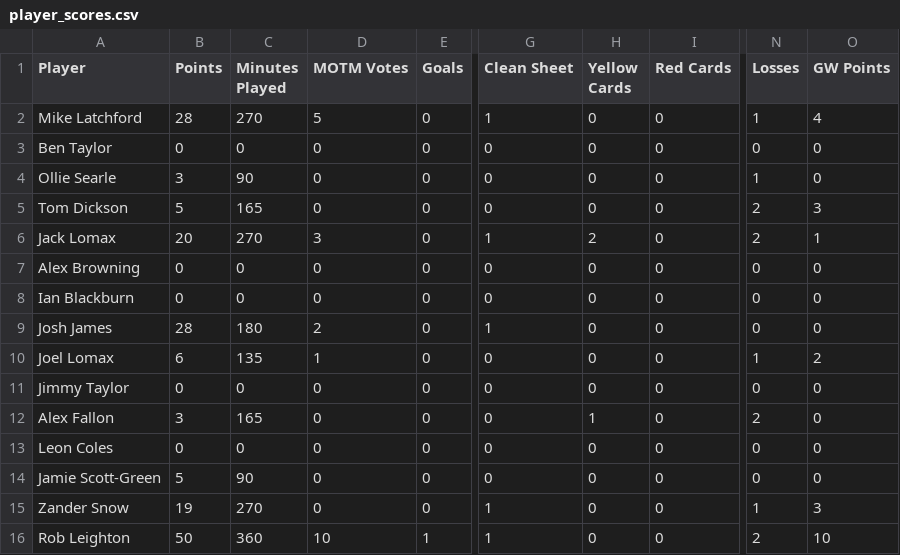
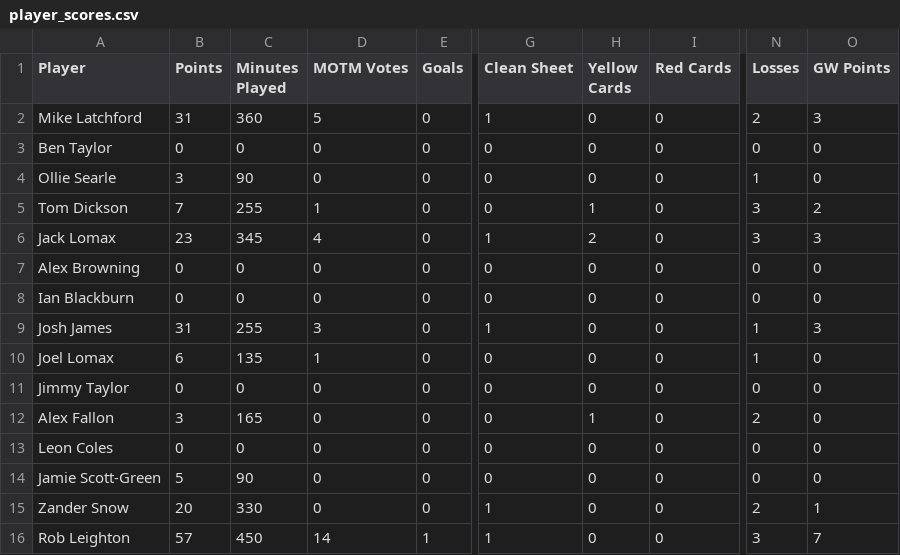
Before and after one commit to bm13563/torps-fpl, a CSV file: data/firsts/player_scores.csv, drawn as a sheet; only a part is shown, gaps mark what is left out; the diff covers the shown part only; the diff names each change by its address in the sheet, - before the commit and + after, or states it on an @@ line.

```diff
--- a/data/firsts/player_scores.csv
+++ b/data/firsts/player_scores.csv
-B2 (Points): 28
+B2 (Points): 31
-C2 (Minutes Played): 270
+C2 (Minutes Played): 360
-N2 (Losses): 1
+N2 (Losses): 2
-O2 (GW Points): 4
+O2 (GW Points): 3
-B5 (Points): 5
+B5 (Points): 7
-C5 (Minutes Played): 165
+C5 (Minutes Played): 255
-D5 (MOTM Votes): 0
+D5 (MOTM Votes): 1
-H5 (Yellow Cards): 0
+H5 (Yellow Cards): 1
-N5:N6 (Losses): 2
+N5:N6 (Losses): 3
-O5 (GW Points): 3
+O5 (GW Points): 2
-B6 (Points): 20
+B6 (Points): 23
-C6 (Minutes Played): 270
+C6 (Minutes Played): 345
-D6 (MOTM Votes): 3
+D6 (MOTM Votes): 4
-O6 (GW Points): 1
+O6 (GW Points): 3
-B9 (Points): 28
+B9 (Points): 31
-C9 (Minutes Played): 180
+C9 (Minutes Played): 255
-D9 (MOTM Votes): 2
+D9 (MOTM Votes): 3
-N9 (Losses): 0
+N9 (Losses): 1
-O9 (GW Points): 0
+O9 (GW Points): 3
-O10 (GW Points): 2
+O10 (GW Points): 0
-B15 (Points): 19
+B15 (Points): 20
-C15 (Minutes Played): 270
+C15 (Minutes Played): 330
-N15 (Losses): 1
+N15 (Losses): 2
-O15 (GW Points): 3
+O15 (GW Points): 1
-B16 (Points): 50
+B16 (Points): 57
-C16 (Minutes Played): 360
+C16 (Minutes Played): 450
-D16 (MOTM Votes): 10
+D16 (MOTM Votes): 14
-N16 (Losses): 2
+N16 (Losses): 3
-O16 (GW Points): 10
+O16 (GW Points): 7
```
Also changed, not shown: 34 edited cells elsewhere in this file, data/club/player_scores.csv, data/club/players.csv, 8 other files.
